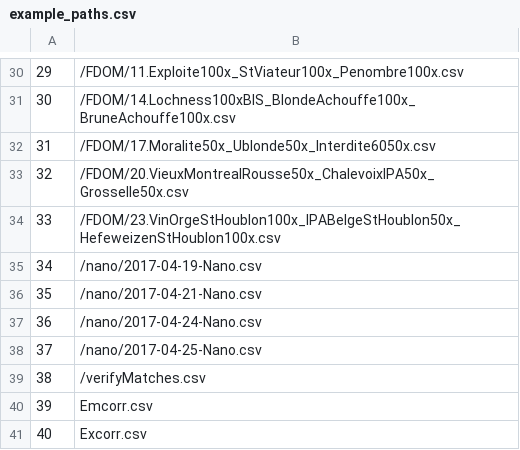
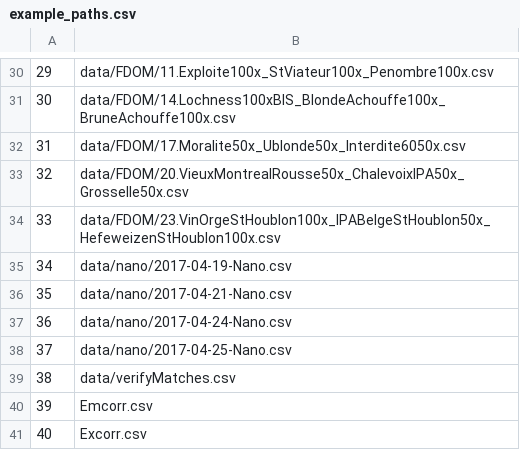
Before and after one commit to RichardLaBrie/paRafac_correction, a CSV file: example_paths.csv, drawn as a sheet; only a part is shown, gaps mark what is left out; the diff covers the shown part only.

```diff
--- a/example_paths.csv
+++ b/example_paths.csv
@@ -30,11 +30,11 @@
-"29","/FDOM/11.Exploite100x_StViateur100x_Penombre100x.csv"
-"30","/FDOM/14.Lochness100xBIS_BlondeAchouffe100x_BruneAchouffe100x.csv"
-"31","/FDOM/17.Moralite50x_Ublonde50x_Interdite6050x.csv"
-"32","/FDOM/20.VieuxMontrealRousse50x_ChalevoixIPA50x_GrosseIle50x.csv"
-"33","/FDOM/23.VinOrgeStHoublon100x_IPABelgeStHoublon50x_HefeweizenStHoublon100x.csv"
-"34","/nano/2017-04-19-Nano.csv"
-"35","/nano/2017-04-21-Nano.csv"
-"36","/nano/2017-04-24-Nano.csv"
-"37","/nano/2017-04-25-Nano.csv"
-"38","/verifyMatches.csv"
+"29","data/FDOM/11.Exploite100x_StViateur100x_Penombre100x.csv"
+"30","data/FDOM/14.Lochness100xBIS_BlondeAchouffe100x_BruneAchouffe100x.csv"
+"31","data/FDOM/17.Moralite50x_Ublonde50x_Interdite6050x.csv"
+"32","data/FDOM/20.VieuxMontrealRousse50x_ChalevoixIPA50x_GrosseIle50x.csv"
+"33","data/FDOM/23.VinOrgeStHoublon100x_IPABelgeStHoublon50x_HefeweizenStHoublon100x.csv"
+"34","data/nano/2017-04-19-Nano.csv"
+"35","data/nano/2017-04-21-Nano.csv"
+"36","data/nano/2017-04-24-Nano.csv"
+"37","data/nano/2017-04-25-Nano.csv"
+"38","data/verifyMatches.csv"
 "39","Emcorr.csv"
```
Also changed, not shown: 28 edited cells elsewhere in this file.
